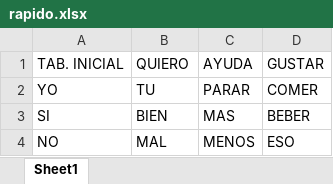
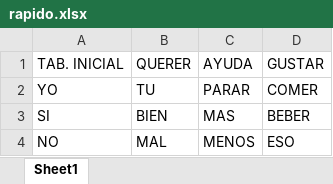
Before and after one commit to paramooo/ComunicELA-tfg, an Excel workbook: tableros/rapido.xlsx, sheet Sheet1, drawn as a sheet; values as stored, in another font and other column widths than the file's, no borders; the diff names each change by its address in the sheet, - before the commit and + after, or states it on an @@ line.

```diff
--- a/tableros/rapido.xlsx (sheet Sheet1)
+++ b/tableros/rapido.xlsx (sheet Sheet1)
-B1: QUIERO
+B1: QUERER
```
Also changed, not shown: tableros/verbos.xlsx, tableros/verbos2.xlsx, 18 other files.
